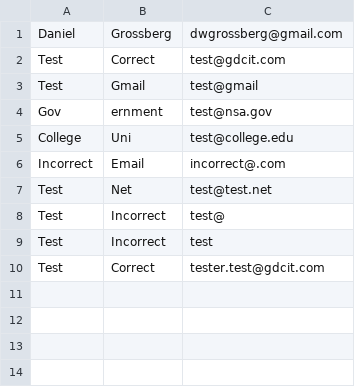
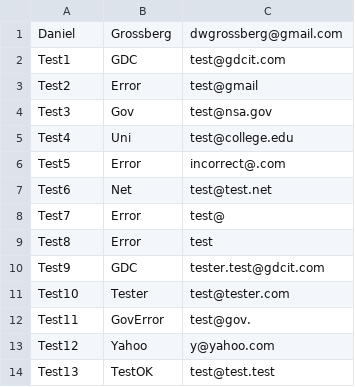
Before and after one commit to dwgrossberg/CSVParser, a CSV file: test.csv, drawn as a sheet.

```diff
--- a/test.csv
+++ b/test.csv
@@ -1,10 +1,14 @@
 Daniel,Grossberg,dwgrossberg@gmail.com
-Test,Correct,test@gdcit.com
-Test,Gmail,test@gmail
-Gov,ernment,test@nsa.gov
-College,Uni,test@college.edu
-Incorrect,Email,incorrect@.com
-Test,Net,test@test.net
-Test,Incorrect,test@
-Test,Incorrect,test
-Test,Correct,tester.test@gdcit.com
+Test1,GDC,test@gdcit.com
+Test2,Error,test@gmail
+Test3,Gov,test@nsa.gov
+Test4,Uni,test@college.edu
+Test5,Error,incorrect@.com
+Test6,Net,test@test.net
+Test7,Error,test@
+Test8,Error,test
+Test9,GDC,tester.test@gdcit.com
+Test10,Tester,test@tester.com
+Test11,GovError,test@gov.
+Test12,Yahoo,y@yahoo.com
+Test13,TestOK,test@test.test
```
Also changed, not shown: 36 other files.
